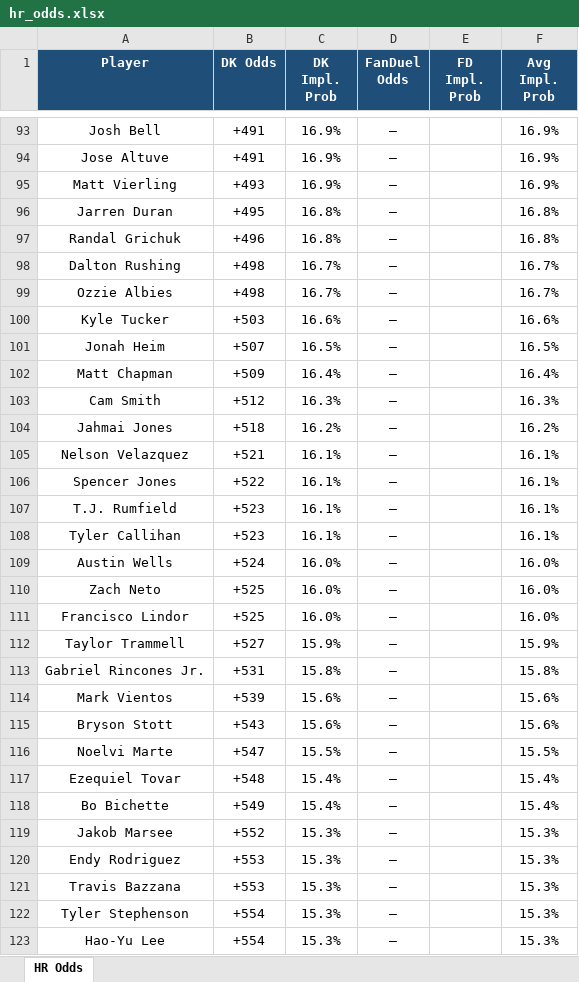
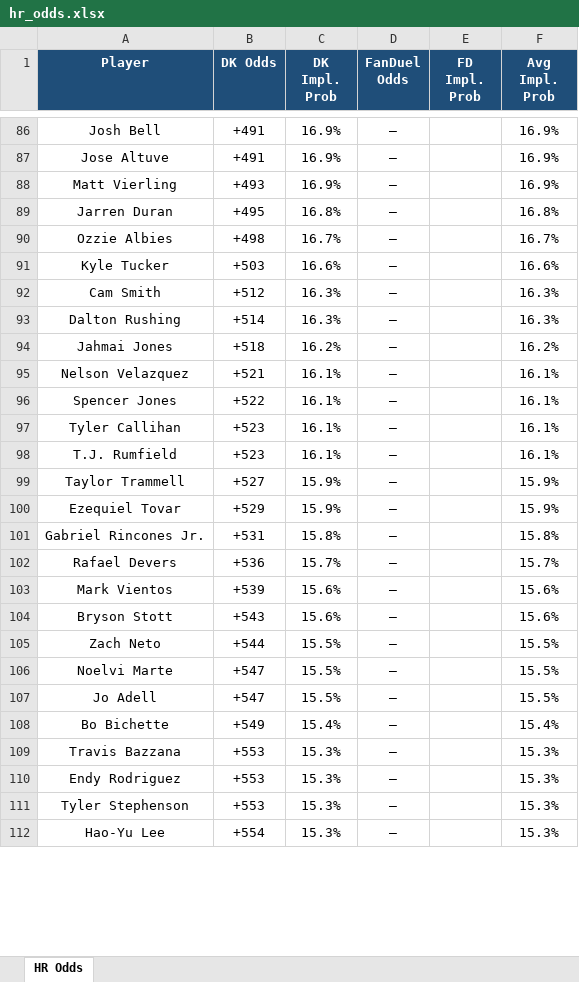
Before and after one commit to kornbergercharles-prog/HR-Odds-Scraper, an Excel workbook: hr_odds.xlsx, sheet HR Odds, drawn as a sheet; only a part is shown, gaps mark what is left out; values as stored, in another font and other column widths than the file's, no borders; removed rows and columns are numbered as before the commit, all else as after; the diff covers the shown part only; the diff names each change by its address in the sheet, - before the commit and + after, or states it on an @@ line.

```diff
--- a/hr_odds.xlsx (sheet HR Odds)
+++ b/hr_odds.xlsx (sheet HR Odds)
-row 97: Randal Grichuk | +496 | 16.8% | — |  | 16.8%
-row 98: Dalton Rushing | +498 | 16.7% | — |  | 16.7%
-row 101: Jonah Heim | +507 | 16.5% | — |  | 16.5%
-row 102: Matt Chapman | +509 | 16.4% | — |  | 16.4%
+row 93: Dalton Rushing | +514 | 16.3% | — |  | 16.3%
@@ row 108 moved to row 97: Tyler Callihan @@
-row 109: Austin Wells | +524 | 16.0% | — |  | 16.0%
-row 110: Zach Neto | +525 | 16.0% | — |  | 16.0%
-row 111: Francisco Lindor | +525 | 16.0% | — |  | 16.0%
+row 100: Ezequiel Tovar | +529 | 15.9% | — |  | 15.9%
+row 102: Rafael Devers | +536 | 15.7% | — |  | 15.7%
+row 105: Zach Neto | +544 | 15.5% | — |  | 15.5%
-row 117: Ezequiel Tovar | +548 | 15.4% | — |  | 15.4%
+row 107: Jo Adell | +547 | 15.5% | — |  | 15.5%
-A109 (Player): Jakob Marsee
+A109 (Player): Travis Bazzana
-B109 (DK Odds): +552
+B109 (DK Odds): +553
-row 121: Travis Bazzana | +553 | 15.3% | — |  | 15.3%
-B111 (DK Odds): +554
+B111 (DK Odds): +553
```
Also changed, not shown: 47 added rows, 56 removed rows, 20 moved rows, 48 edited cells and cell formats elsewhere in this sheet, 2 other files.
